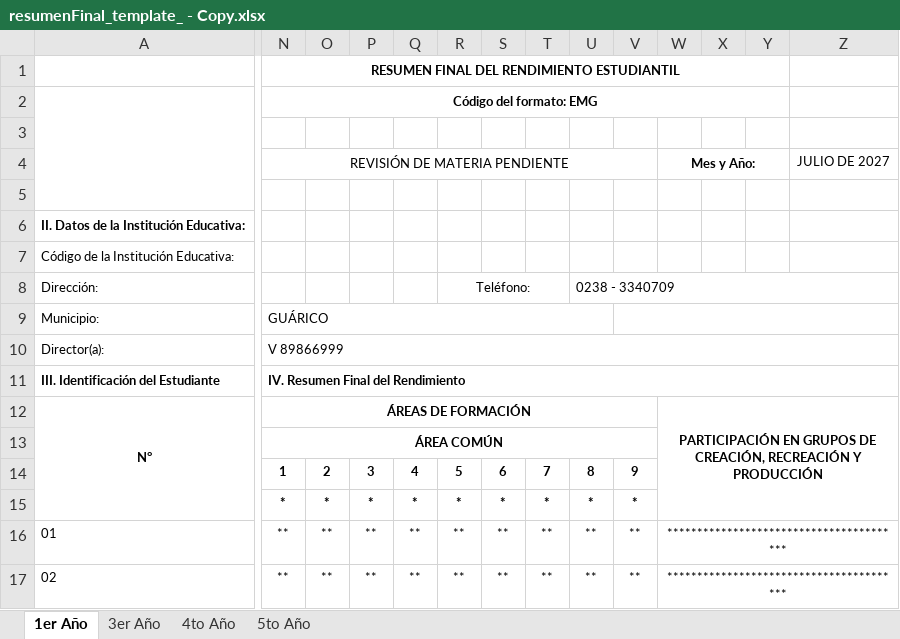
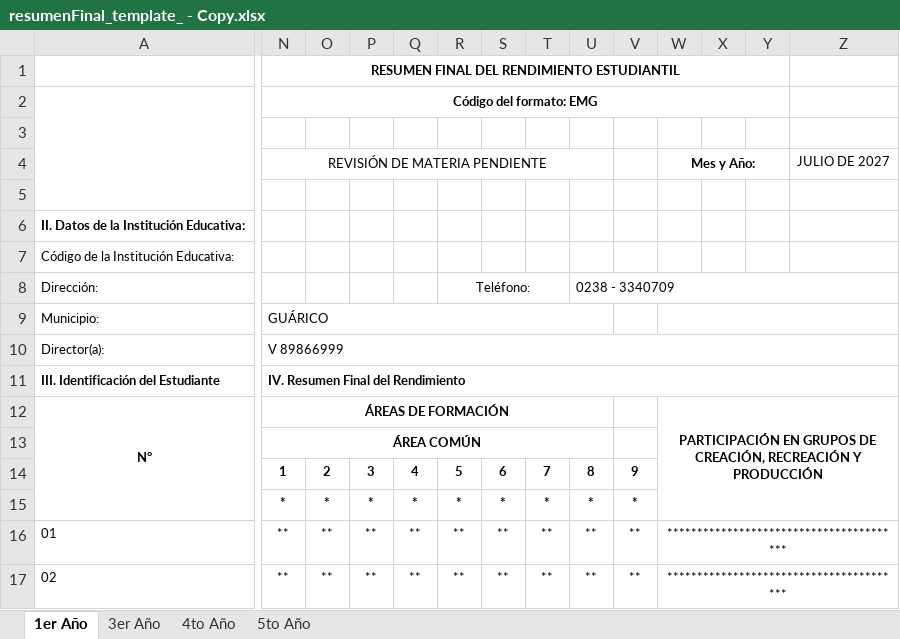
Before and after one commit to Javier-WH/BatallaP, an Excel workbook: backend/templates/resumenFinal_template_ - Copy.xlsx, sheet 1er Año, drawn as a sheet; only a part is shown, gaps mark what is left out; values as stored, in another font and other column widths than the file's, no borders; charts and pictures not drawn; the diff names each change by its address in the sheet, - before the commit and + after, or states it on an @@ line.

```diff
--- a/backend/templates/resumenFinal_template_ - Copy.xlsx (sheet 1er Año)
+++ b/backend/templates/resumenFinal_template_ - Copy.xlsx (sheet 1er Año)
-N4:V4 merged
+N4:U4 merged
-V9:Z9 merged
+W9:Z9 merged
-N12:V12 merged
+N12:U12 merged
-N13:V13 merged
+N13:U13 merged
```
Also changed, not shown: backend/templates/resumenFinal_template_.xlsx, 1 other file.
